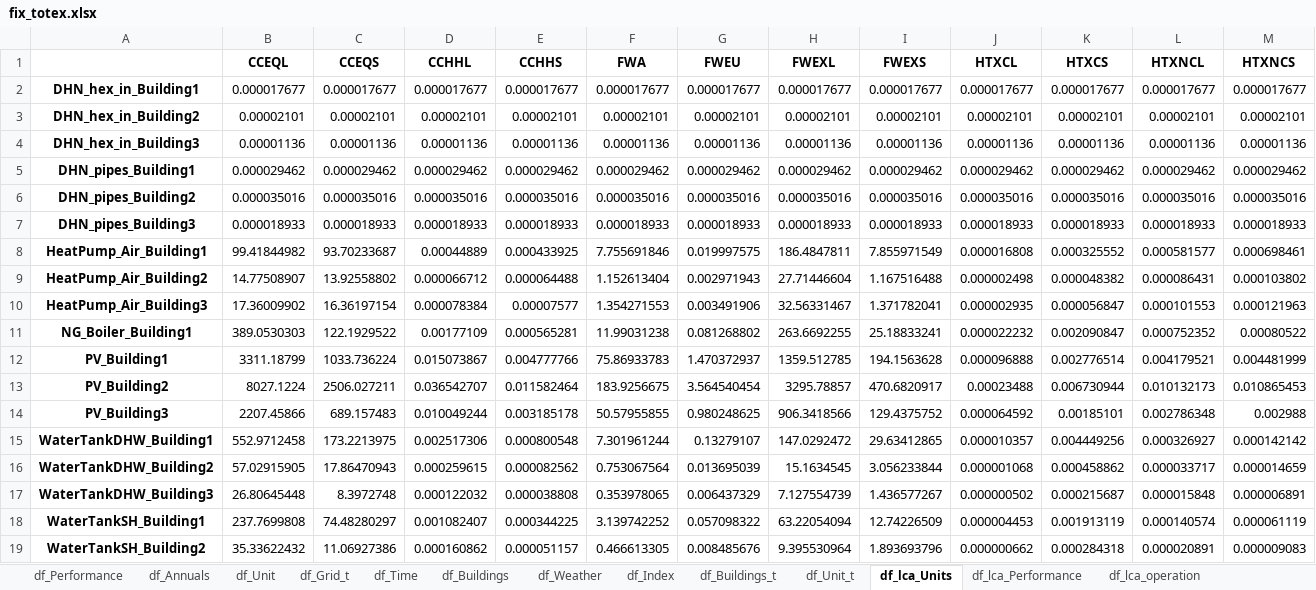
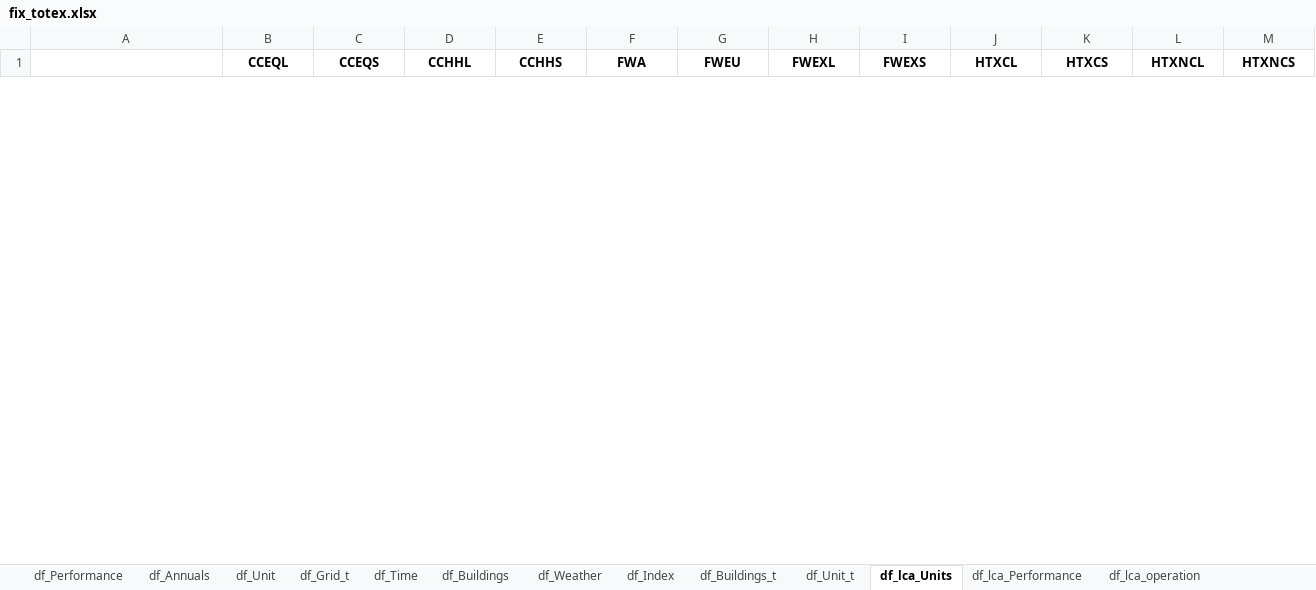
Before and after one commit to zhichuanma/REHO, an Excel workbook: VEO_Spain/Scenario_1/results/fix_totex.xlsx, sheet df_lca_Units, drawn as a sheet; only a part is shown; values as stored, in another font and other column widths than the file's, no borders; removed rows and columns are numbered as before the commit, all else as after; rows hold the shown columns only; the diff covers the shown part only; the diff names each change by its address in the sheet, - before the commit and + after, or states it on an @@ line.

```diff
--- a/VEO_Spain/Scenario_1/results/fix_totex.xlsx (sheet df_lca_Units)
+++ b/VEO_Spain/Scenario_1/results/fix_totex.xlsx (sheet df_lca_Units)
-row 2: DHN_hex_in_Building1 | 0.000017677 | 0.000017677 | 0.000017677 | 0.000017677 | 0.000017677 | 0.000017677 | 0.000017677 | 0.000017677 | 0.000017677 | 0.000017677 | 0.000017677 | 0.000017677
-row 3: DHN_hex_in_Building2 | 0.00002101 | 0.00002101 | 0.00002101 | 0.00002101 | 0.00002101 | 0.00002101 | 0.00002101 | 0.00002101 | 0.00002101 | 0.00002101 | 0.00002101 | 0.00002101
-row 4: DHN_hex_in_Building3 | 0.00001136 | 0.00001136 | 0.00001136 | 0.00001136 | 0.00001136 | 0.00001136 | 0.00001136 | 0.00001136 | 0.00001136 | 0.00001136 | 0.00001136 | 0.00001136
-row 5: DHN_pipes_Building1 | 0.000029462 | 0.000029462 | 0.000029462 | 0.000029462 | 0.000029462 | 0.000029462 | 0.000029462 | 0.000029462 | 0.000029462 | 0.000029462 | 0.000029462 | 0.000029462
-row 6: DHN_pipes_Building2 | 0.000035016 | 0.000035016 | 0.000035016 | 0.000035016 | 0.000035016 | 0.000035016 | 0.000035016 | 0.000035016 | 0.000035016 | 0.000035016 | 0.000035016 | 0.000035016
-row 7: DHN_pipes_Building3 | 0.000018933 | 0.000018933 | 0.000018933 | 0.000018933 | 0.000018933 | 0.000018933 | 0.000018933 | 0.000018933 | 0.000018933 | 0.000018933 | 0.000018933 | 0.000018933
-row 8: HeatPump_Air_Building1 | 99.41844982 | 93.70233687 | 0.00044889 | 0.000433925 | 7.755691846 | 0.019997575 | 186.4847811 | 7.855971549 | 0.000016808 | 0.000325552 | 0.000581577 | 0.000698461
-row 9: HeatPump_Air_Building2 | 14.77508907 | 13.92558802 | 0.000066712 | 0.000064488 | 1.152613404 | 0.002971943 | 27.71446604 | 1.167516488 | 0.000002498 | 0.000048382 | 0.000086431 | 0.000103802
-row 10: HeatPump_Air_Building3 | 17.36009902 | 16.36197154 | 0.000078384 | 0.00007577 | 1.354271553 | 0.003491906 | 32.56331467 | 1.371782041 | 0.000002935 | 0.000056847 | 0.000101553 | 0.000121963
-row 11: NG_Boiler_Building1 | 389.0530303 | 122.1929522 | 0.00177109 | 0.000565281 | 11.99031238 | 0.081268802 | 263.6692255 | 25.18833241 | 0.000022232 | 0.002090847 | 0.000752352 | 0.00080522
-row 12: PV_Building1 | 3311.18799 | 1033.736224 | 0.015073867 | 0.004777766 | 75.86933783 | 1.470372937 | 1359.512785 | 194.1563628 | 0.000096888 | 0.002776514 | 0.004179521 | 0.004481999
-row 13: PV_Building2 | 8027.1224 | 2506.027211 | 0.036542707 | 0.011582464 | 183.9256675 | 3.564540454 | 3295.78857 | 470.6820917 | 0.00023488 | 0.006730944 | 0.010132173 | 0.010865453
-row 14: PV_Building3 | 2207.45866 | 689.157483 | 0.010049244 | 0.003185178 | 50.57955855 | 0.980248625 | 906.3418566 | 129.4375752 | 0.000064592 | 0.00185101 | 0.002786348 | 0.002988
-row 15: WaterTankDHW_Building1 | 552.9712458 | 173.2213975 | 0.002517306 | 0.000800548 | 7.301961244 | 0.13279107 | 147.0292472 | 29.63412865 | 0.000010357 | 0.004449256 | 0.000326927 | 0.000142142
-row 16: WaterTankDHW_Building2 | 57.02915905 | 17.86470943 | 0.000259615 | 0.000082562 | 0.753067564 | 0.013695039 | 15.1634545 | 3.056233844 | 0.000001068 | 0.000458862 | 0.000033717 | 0.000014659
-row 17: WaterTankDHW_Building3 | 26.80645448 | 8.3972748 | 0.000122032 | 0.000038808 | 0.353978065 | 0.006437329 | 7.127554739 | 1.436577267 | 0.000000502 | 0.000215687 | 0.000015848 | 0.000006891
-row 18: WaterTankSH_Building1 | 237.7699808 | 74.48280297 | 0.001082407 | 0.000344225 | 3.139742252 | 0.057098322 | 63.22054094 | 12.74226509 | 0.000004453 | 0.001913119 | 0.000140574 | 0.000061119
-row 19: WaterTankSH_Building2 | 35.33622432 | 11.06927386 | 0.000160862 | 0.000051157 | 0.466613305 | 0.008485676 | 9.395530964 | 1.893693796 | 0.000000662 | 0.000284318 | 0.000020891 | 0.000009083
```
Also changed, not shown: 18 added rows and 1 removed row elsewhere in this sheet, sheet df_Unit_t, sheet df_Grid_t, sheet df_Buildings_t, sheet df_lca_Performance, sheet df_lca_resource, sheet df_Economics, 5 more sheets, 50 other files.
